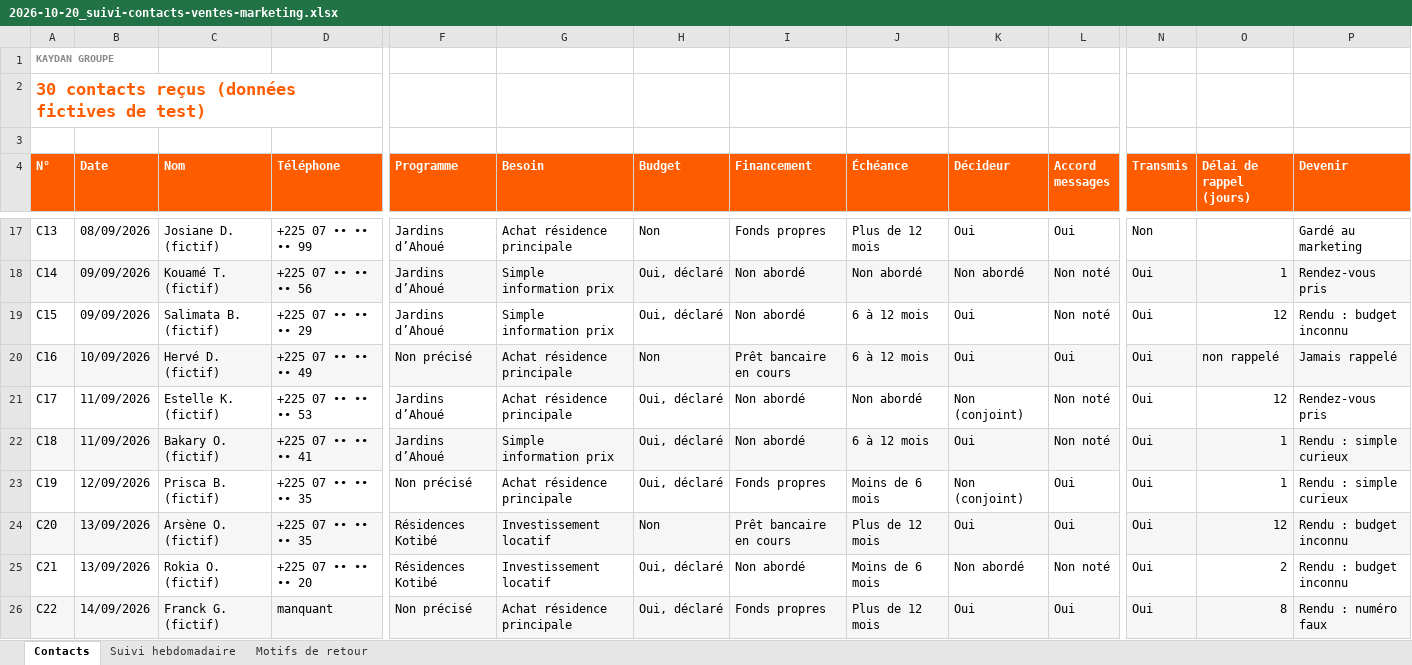
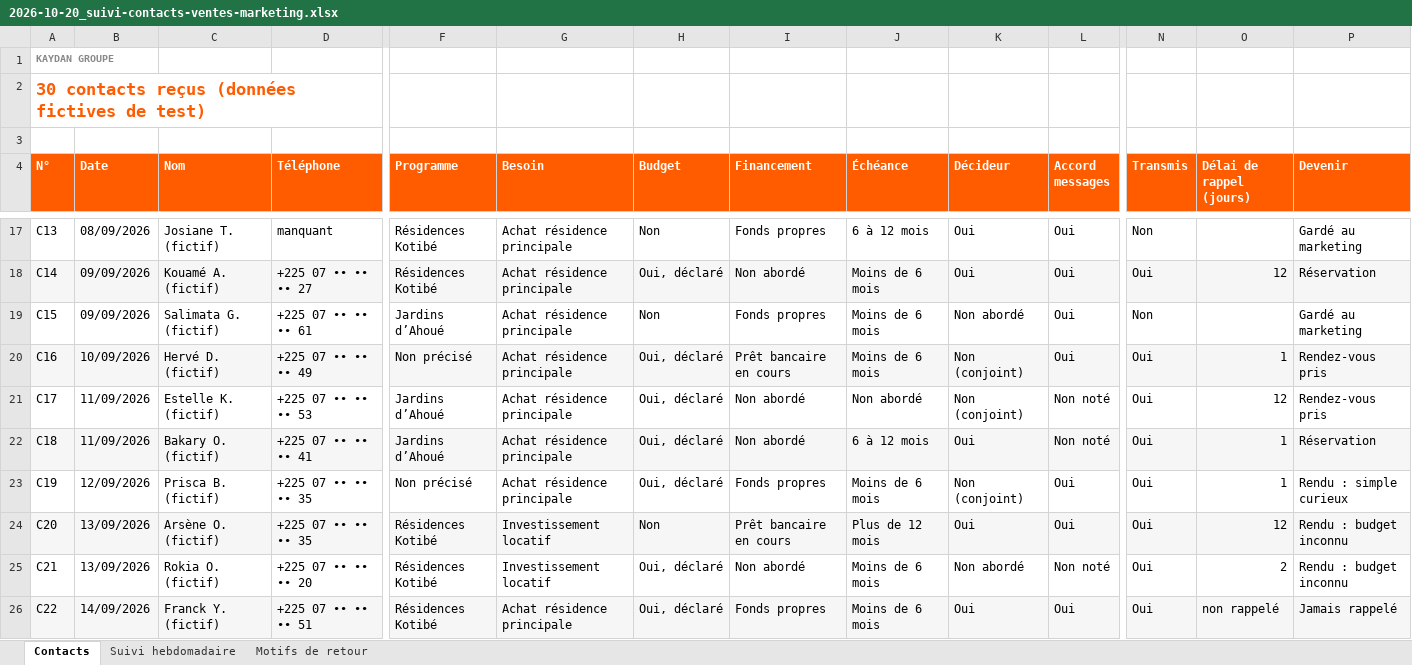
Before and after one commit to leslita06/fatima-unifood-fictif, an Excel workbook: ftmn/FTM-N03/2026-10-20_suivi-contacts-ventes-marketing.xlsx, sheet Contacts, drawn as a sheet; only a part is shown, gaps mark what is left out; values as stored, in another font and other column widths than the file's, no borders; the diff covers the shown part only; the diff names each change by its address in the sheet, - before the commit and + after, or states it on an @@ line.

Commit message:
FTM-N03 2026-10-20_suivi-contacts-ventes-marketing.xlsx

```diff
--- a/ftmn/FTM-N03/2026-10-20_suivi-contacts-ventes-marketing.xlsx (sheet Contacts)
+++ b/ftmn/FTM-N03/2026-10-20_suivi-contacts-ventes-marketing.xlsx (sheet Contacts)
-C17 (Nom): Josiane D. (fictif)
+C17 (Nom): Josiane T. (fictif)
-D17 (Téléphone): +225 07 •• •• •• 99
+D17 (Téléphone): manquant
-F17:F18 (Programme): Jardins d’Ahoué
+F17:F18 (Programme): Résidences Kotibé
-J17 (Échéance): Plus de 12 mois
+J17 (Échéance): 6 à 12 mois
-C18 (Nom): Kouamé T. (fictif)
+C18 (Nom): Kouamé A. (fictif)
-D18 (Téléphone): +225 07 •• •• •• 56
+D18 (Téléphone): +225 07 •• •• •• 27
-G18:G19 (Besoin): Simple information prix
+G18:G19 (Besoin): Achat résidence principale
-J18 (Échéance): Non abordé
+J18 (Échéance): Moins de 6 mois
-K18 (Décideur): Non abordé
+K18 (Décideur): Oui
-L18:L19 (Accord messages): Non noté
+L18:L19 (Accord messages): Oui
-O18 (Délai de rappel (jours)): 1
+O18 (Délai de rappel (jours)): 12
-P18 (Devenir): Rendez-vous pris
+P18 (Devenir): Réservation
-C19 (Nom): Salimata B. (fictif)
+C19 (Nom): Salimata G. (fictif)
-D19 (Téléphone): +225 07 •• •• •• 29
+D19 (Téléphone): +225 07 •• •• •• 61
-H19 (Budget): Oui, déclaré
+H19 (Budget): Non
-I19 (Financement): Non abordé
+I19 (Financement): Fonds propres
-J19:J20 (Échéance): 6 à 12 mois
+J19:J20 (Échéance): Moins de 6 mois
-K19 (Décideur): Oui
+K19 (Décideur): Non abordé
-N19 (Transmis): Oui
+N19 (Transmis): Non
-O19 (Délai de rappel (jours)): 12
+O19 (Délai de rappel (jours)): (empty)
-P19 (Devenir): Rendu : budget inconnu
+P19 (Devenir): Gardé au marketing
-H20 (Budget): Non
+H20 (Budget): Oui, déclaré
-K20 (Décideur): Oui
+K20 (Décideur): Non (conjoint)
-O20 (Délai de rappel (jours)): non rappelé
+O20 (Délai de rappel (jours)): 1
-P20 (Devenir): Jamais rappelé
+P20 (Devenir): Rendez-vous pris
-G22 (Besoin): Simple information prix
+G22 (Besoin): Achat résidence principale
-P22 (Devenir): Rendu : simple curieux
+P22 (Devenir): Réservation
-C26 (Nom): Franck G. (fictif)
+C26 (Nom): Franck Y. (fictif)
-D26 (Téléphone): manquant
+D26 (Téléphone): +225 07 •• •• •• 51
-F26 (Programme): Non précisé
+F26 (Programme): Résidences Kotibé
-J26 (Échéance): Plus de 12 mois
+J26 (Échéance): Moins de 6 mois
-O26 (Délai de rappel (jours)): 8
+O26 (Délai de rappel (jours)): non rappelé
-P26 (Devenir): Rendu : numéro faux
+P26 (Devenir): Jamais rappelé
```
Also changed, not shown: 66 edited cells elsewhere in this sheet.
